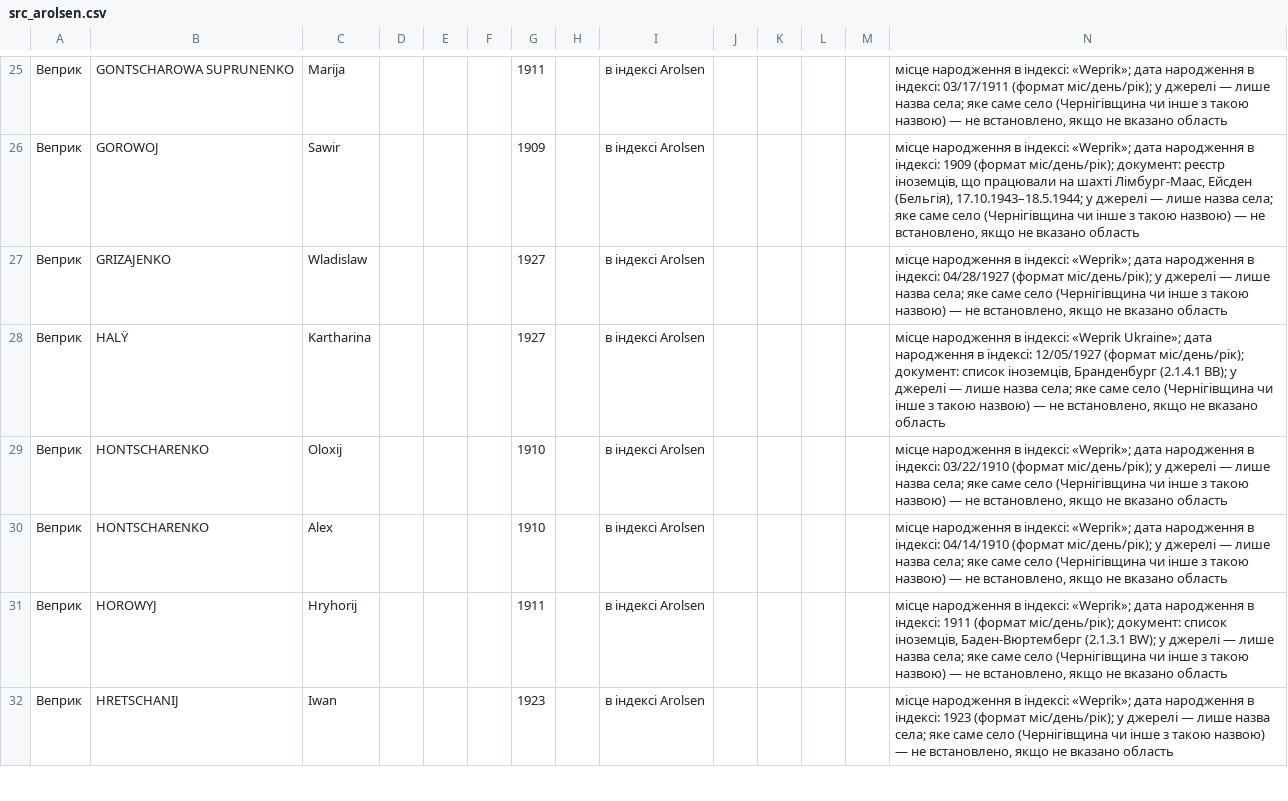
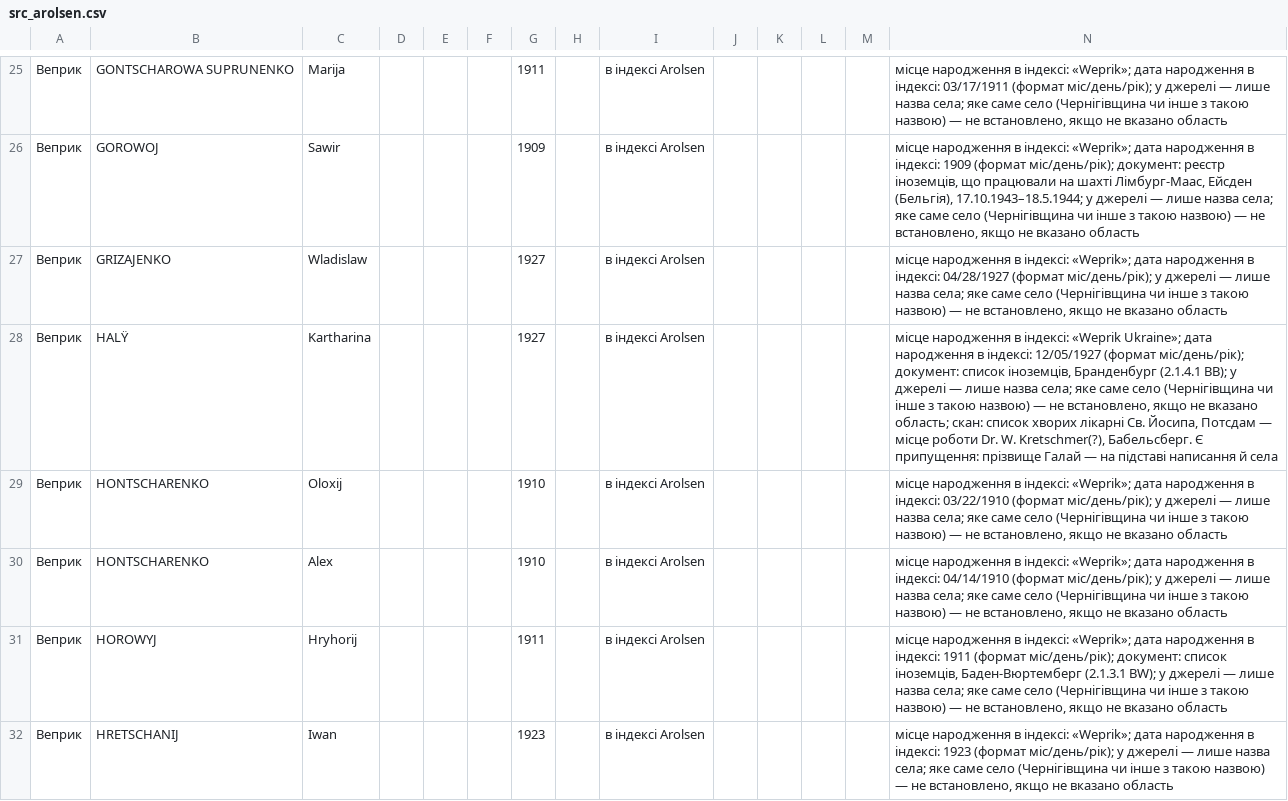
Before and after one commit to tut-maks/rid-shutykh, a CSV file: facts/baza/src_arolsen.csv, drawn as a sheet; only a part is shown, gaps mark what is left out; the diff covers the shown part only.

```diff
--- a/facts/baza/src_arolsen.csv
+++ b/facts/baza/src_arolsen.csv
@@ -27,3 +27,3 @@
 Веприк;GRIZAJENKO;Wladislaw;;;;1927;;в індексі Arolsen;;;;;"місце народження в індексі: «Weprik»; дата народження в індексі: 04/28/1927 (формат міс/день/рік); у джерелі — лише назва села; яке саме село (Чернігівщина чи інше з такою назвою) — не встановлено, якщо не вказано область"
-Веприк;HALŸ;Kartharina;;;;1927;;в індексі Arolsen;;;;;"місце народження в індексі: «Weprik Ukraine»; дата народження в індексі: 12/05/1927 (формат міс/день/рік); документ: список іноземців, Бранденбург (2.1.4.1 BB); у джерелі — лише назва села; яке саме село (Чернігівщина чи інше з такою назвою) — не встановлено, якщо не вказано область"
+Веприк;HALŸ;Kartharina;;;;1927;;в індексі Arolsen;;;;;"місце народження в індексі: «Weprik Ukraine»; дата народження в індексі: 12/05/1927 (формат міс/день/рік); документ: список іноземців, Бранденбург (2.1.4.1 BB); у джерелі — лише назва села; яке саме село (Чернігівщина чи інше з такою назвою) — не встановлено, якщо не вказано область; скан: список хворих лікарні Св. Йосипа, Потсдам — місце роботи Dr. W. Kretschmer(?), Бабельсберг. Є припущення: прізвище Галай — на підставі написання й села"
 Веприк;HONTSCHARENKO;Oloxij;;;;1910;;в індексі Arolsen;;;;;"місце народження в індексі: «Weprik»; дата народження в індексі: 03/22/1910 (формат міс/день/рік); у джерелі — лише назва села; яке саме село (Чернігівщина чи інше з такою назвою) — не встановлено, якщо не вказано область"
```
Also changed, not shown: 18 edited cells elsewhere in this file, 37 other files.
